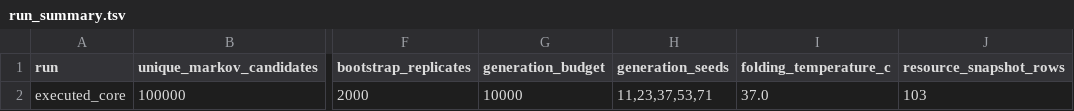
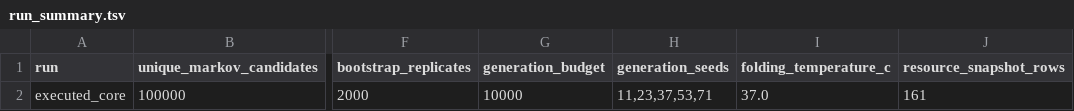
Before and after one commit to Qasim-Hussain-Code/aptamer_selex_generative_design_pipeline, a TSV file: results/run_summary.tsv, drawn as a sheet; only a part is shown, gaps mark what is left out; the diff names each change by its address in the sheet, - before the commit and + after, or states it on an @@ line.

```diff
--- a/results/run_summary.tsv
+++ b/results/run_summary.tsv
-J2 (resource_snapshot_rows): 103
+J2 (resource_snapshot_rows): 161
```
Also changed, not shown: results/configuration_hash.tsv, results/gpu_jobs.tsv, 51 other files.
